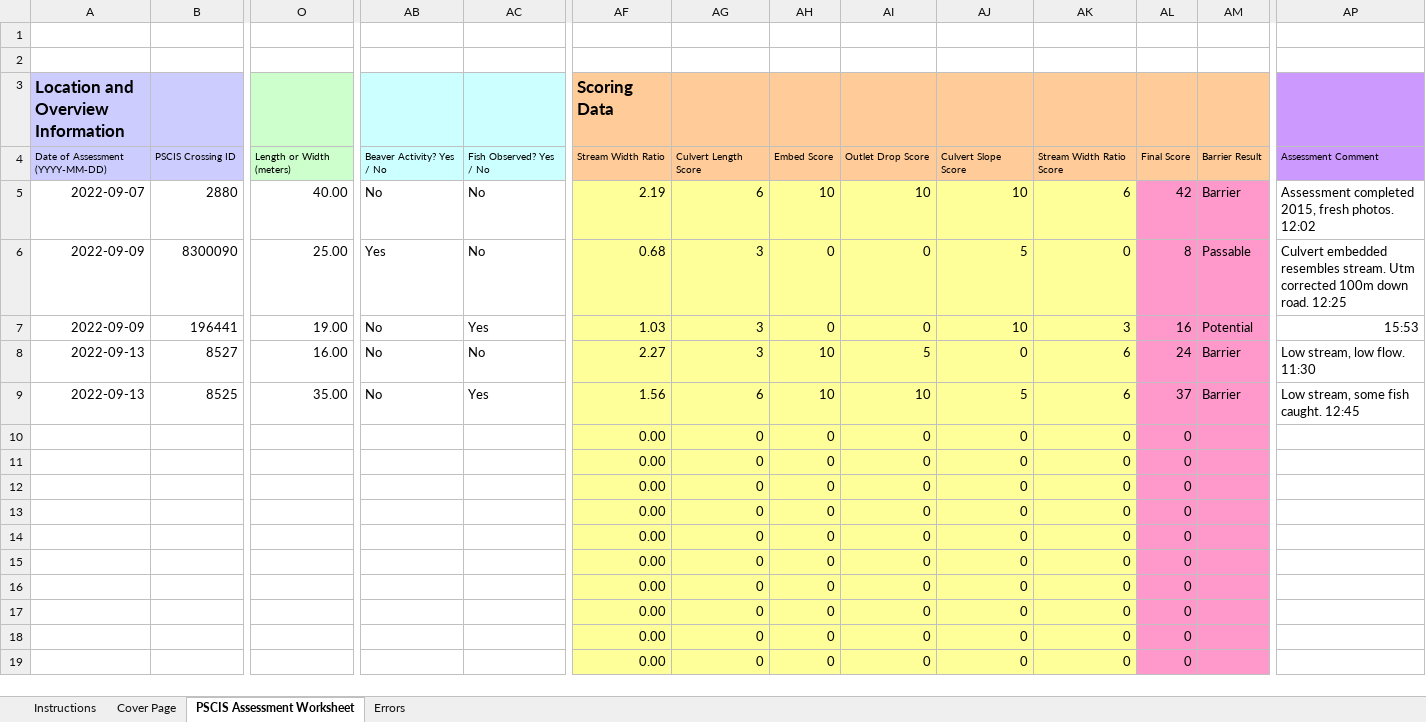
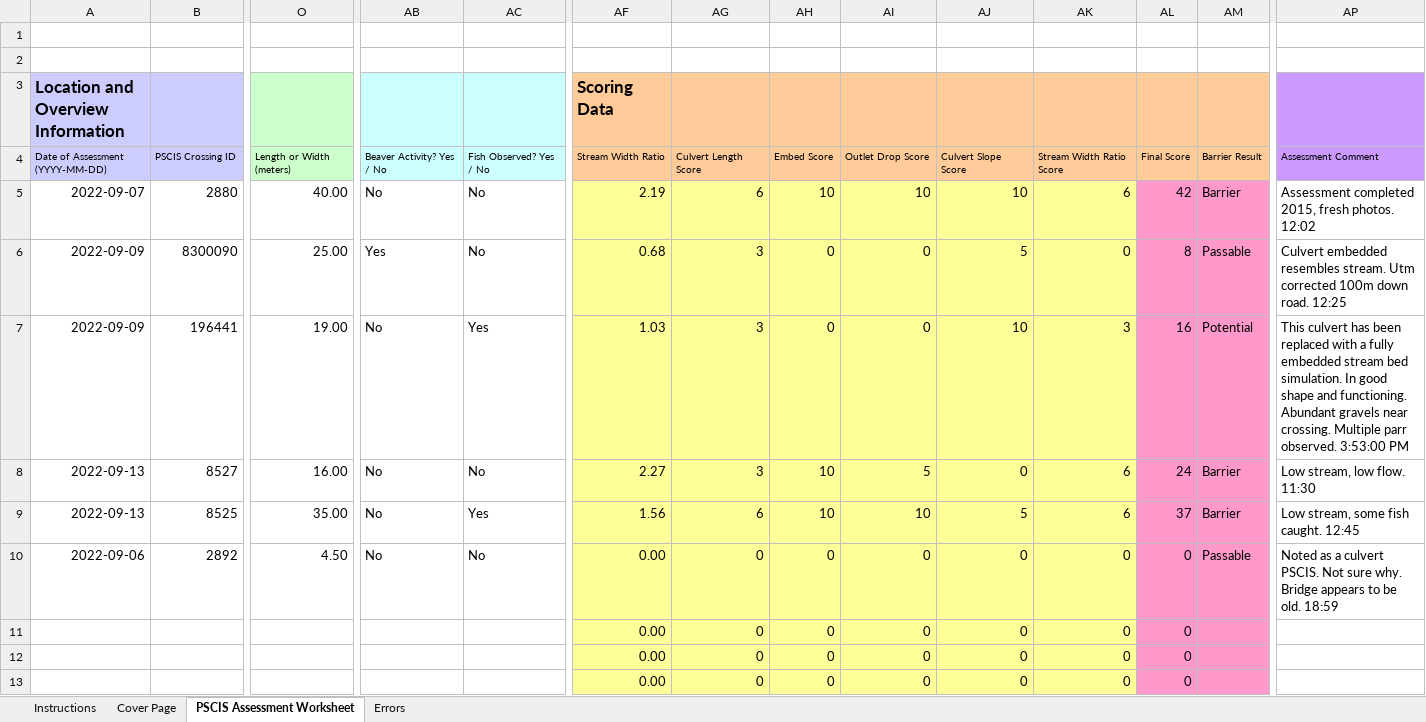
Before and after one commit to NewGraphEnvironment/fish_passage_skeena_2022_reporting, an Excel workbook: data/pscis_reassessments.xlsm, sheet PSCIS Assessment Worksheet, drawn as a sheet; only a part is shown, gaps mark what is left out; the shorter side is filled out with more unchanged rows; values as stored, in another font and other column widths than the file's, no borders; charts and pictures and conditional formats not drawn; removed rows and columns are numbered as before the commit, all else as after; rows hold the shown columns only; the diff names each change by its address in the sheet, - before the commit and + after, or states it on an @@ line.

```diff
--- a/data/pscis_reassessments.xlsm (sheet PSCIS Assessment Worksheet)
+++ b/data/pscis_reassessments.xlsm (sheet PSCIS Assessment Worksheet)
-AP7: 15:53
+AP7: This culvert has been replaced with a fully embedded stream bed simulation. In good shape and functioning. Abundant gravels near crossing. Multiple parr observed. 3:53:00 PM
-row 10:  |  |  |  |  | 0.00 | 0 | 0 | 0 | 0 | 0 | 0
+row 10: 2022-09-06 | 2892 | 4.50 | No | No | 0.00 | 0 | 0 | 0 | 0 | 0 | 0 | Passable | Noted as a culvert PSCIS. Not sure why. Bridge appears to be old. 18:59
```
Also changed, not shown: data/pscis_phase1.xlsm, data/pscis_phase2.xlsm, 2 other files.
